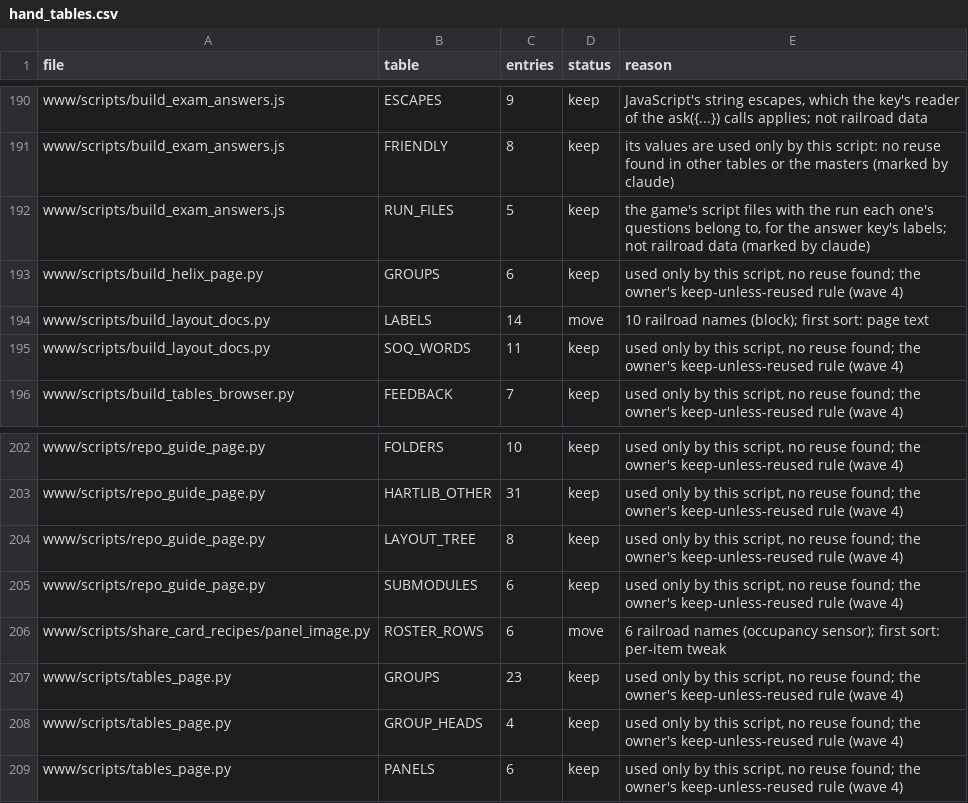
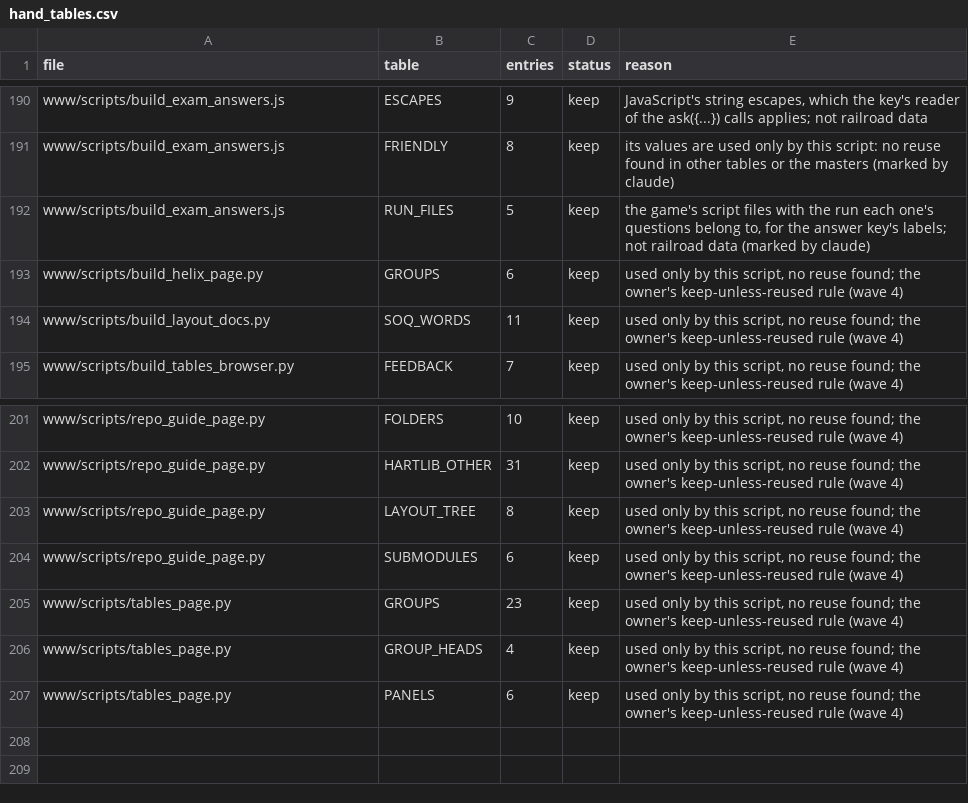
Before and after one commit to lnevo/hart, a CSV file: tools/audit/hand_tables.csv, drawn as a sheet; only a part is shown, gaps mark what is left out.

```diff
--- a/tools/audit/hand_tables.csv
+++ b/tools/audit/hand_tables.csv
@@ -193,3 +193,2 @@ www/scripts/build_exam_answers.js,RUN_FILES,5,keep,"the game's script files with
 www/scripts/build_helix_page.py,GROUPS,6,keep,"used only by this script, no reuse found; the owner's keep-unless-reused rule (wave 4)"
-www/scripts/build_layout_docs.py,LABELS,14,move,10 railroad names (block); first sort: page text
 www/scripts/build_layout_docs.py,SOQ_WORDS,11,keep,"used only by this script, no reuse found; the owner's keep-unless-reused rule (wave 4)"
@@ -205,3 +204,2 @@ www/scripts/repo_guide_page.py,LAYOUT_TREE,8,keep,"used only by this script, no
 www/scripts/repo_guide_page.py,SUBMODULES,6,keep,"used only by this script, no reuse found; the owner's keep-unless-reused rule (wave 4)"
-www/scripts/share_card_recipes/panel_image.py,ROSTER_ROWS,6,move,6 railroad names (occupancy sensor); first sort: per-item tweak
 www/scripts/tables_page.py,GROUPS,23,keep,"used only by this script, no reuse found; the owner's keep-unless-reused rule (wave 4)"
```
Also changed, not shown: docs/data/entities.csv, 10 other files.
